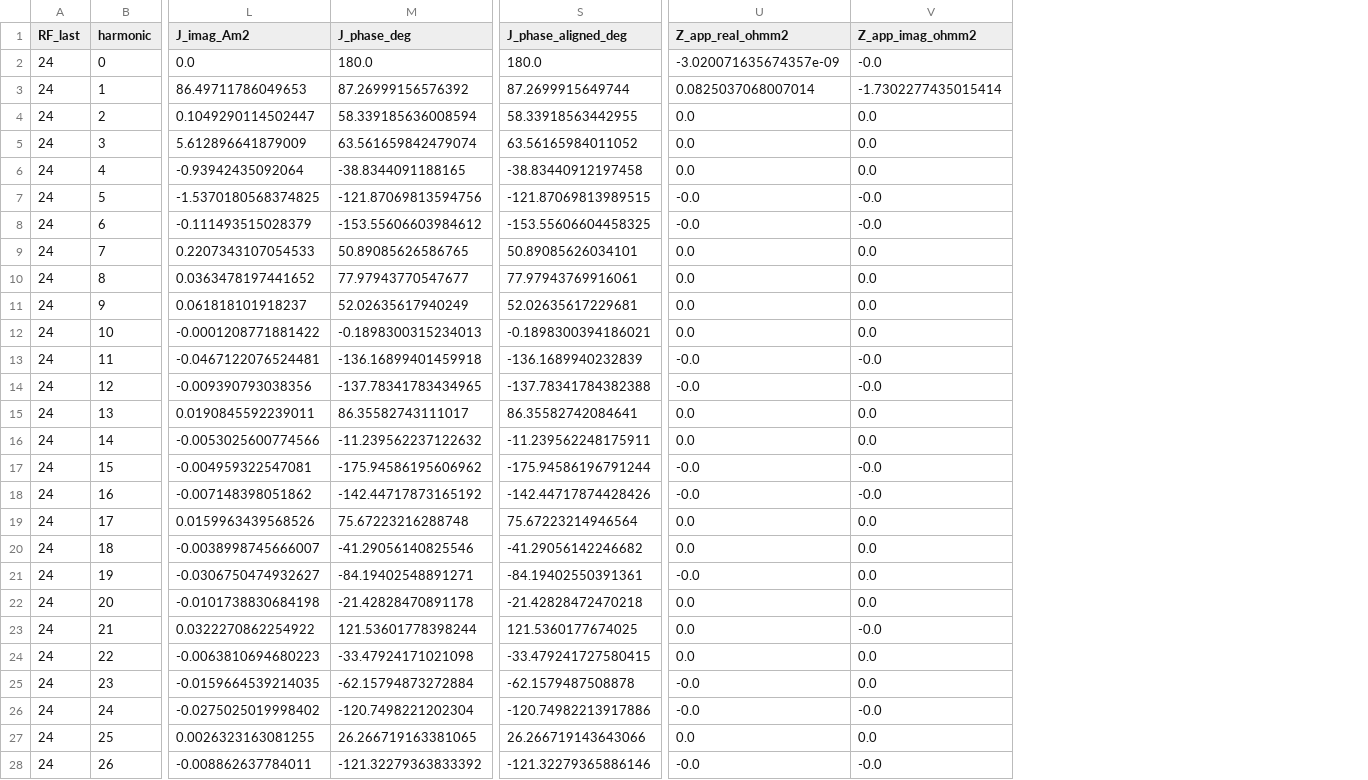
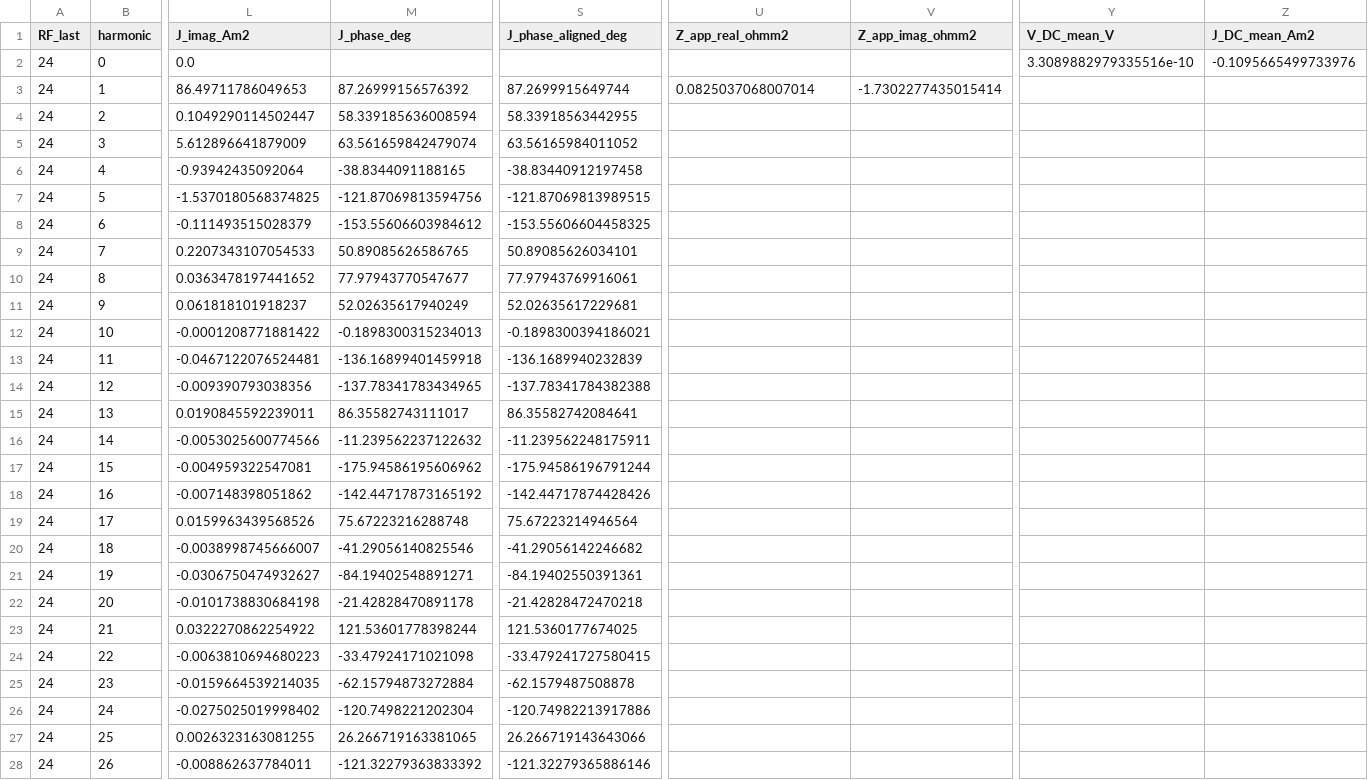
Before and after one commit to YGLSNU/eduPIC_PAL_RF-sheath, a CSV file: results/261126_PSR_gap15_f60_V150/data/block_harmonic_spectra.csv, drawn as a sheet; only a part is shown, gaps mark what is left out; the diff covers the shown part only; the diff names each change by its address in the sheet, - before the commit and + after, or states it on an @@ line.

Commit message:
Save 261126_PSR_gap15_f60_V150 simulation report and data

```diff
--- a/results/261126_PSR_gap15_f60_V150/data/block_harmonic_spectra.csv
+++ b/results/261126_PSR_gap15_f60_V150/data/block_harmonic_spectra.csv
+column Y (V_DC_mean_V), row 2: 3.3089882979335516e-10
+column Z (J_DC_mean_Am2), row 2: -0.1095665499733976
-M2 (J_phase_deg): 180.0
+M2 (J_phase_deg): (empty)
-S2 (J_phase_aligned_deg): 180.0
+S2 (J_phase_aligned_deg): (empty)
-U2 (Z_app_real_ohmm2): -3.020071635674357e-09
+U2 (Z_app_real_ohmm2): (empty)
-V2 (Z_app_imag_ohmm2): -0.0
+V2 (Z_app_imag_ohmm2): (empty)
-U4:U6 (Z_app_real_ohmm2): 0.0
+U4:U6 (Z_app_real_ohmm2): (empty)
-V4:V6 (Z_app_imag_ohmm2): 0.0
+V4:V6 (Z_app_imag_ohmm2): (empty)
-U7:U8 (Z_app_real_ohmm2): -0.0
+U7:U8 (Z_app_real_ohmm2): (empty)
-V7:V8 (Z_app_imag_ohmm2): -0.0
+V7:V8 (Z_app_imag_ohmm2): (empty)
-U9:U12 (Z_app_real_ohmm2): 0.0
+U9:U12 (Z_app_real_ohmm2): (empty)
-V9:V12 (Z_app_imag_ohmm2): 0.0
+V9:V12 (Z_app_imag_ohmm2): (empty)
-U13:U14 (Z_app_real_ohmm2): -0.0
+U13:U14 (Z_app_real_ohmm2): (empty)
-V13:V14 (Z_app_imag_ohmm2): -0.0
+V13:V14 (Z_app_imag_ohmm2): (empty)
-U15:U16 (Z_app_real_ohmm2): 0.0
+U15:U16 (Z_app_real_ohmm2): (empty)
-V15:V16 (Z_app_imag_ohmm2): 0.0
+V15:V16 (Z_app_imag_ohmm2): (empty)
-U17:U18 (Z_app_real_ohmm2): -0.0
+U17:U18 (Z_app_real_ohmm2): (empty)
-V17:V18 (Z_app_imag_ohmm2): -0.0
+V17:V18 (Z_app_imag_ohmm2): (empty)
-U19:U20 (Z_app_real_ohmm2): 0.0
+U19:U20 (Z_app_real_ohmm2): (empty)
-V19:V22 (Z_app_imag_ohmm2): 0.0
+V19:V22 (Z_app_imag_ohmm2): (empty)
-U21 (Z_app_real_ohmm2): -0.0
+U21 (Z_app_real_ohmm2): (empty)
-U22:U24 (Z_app_real_ohmm2): 0.0
+U22:U24 (Z_app_real_ohmm2): (empty)
-V23 (Z_app_imag_ohmm2): -0.0
+V23 (Z_app_imag_ohmm2): (empty)
-V24:V25 (Z_app_imag_ohmm2): 0.0
+V24:V25 (Z_app_imag_ohmm2): (empty)
-U25:U26 (Z_app_real_ohmm2): -0.0
+U25:U26 (Z_app_real_ohmm2): (empty)
-V26 (Z_app_imag_ohmm2): -0.0
+V26 (Z_app_imag_ohmm2): (empty)
-U27 (Z_app_real_ohmm2): 0.0
+U27 (Z_app_real_ohmm2): (empty)
-V27 (Z_app_imag_ohmm2): 0.0
+V27 (Z_app_imag_ohmm2): (empty)
-U28 (Z_app_real_ohmm2): -0.0
+U28 (Z_app_real_ohmm2): (empty)
-V28 (Z_app_imag_ohmm2): -0.0
+V28 (Z_app_imag_ohmm2): (empty)
```
Also changed, not shown: 76 edited cells elsewhere in this file, results/261126_PSR_gap15_f60_V150/data/harmonic_spectra.csv, 13 other files.
